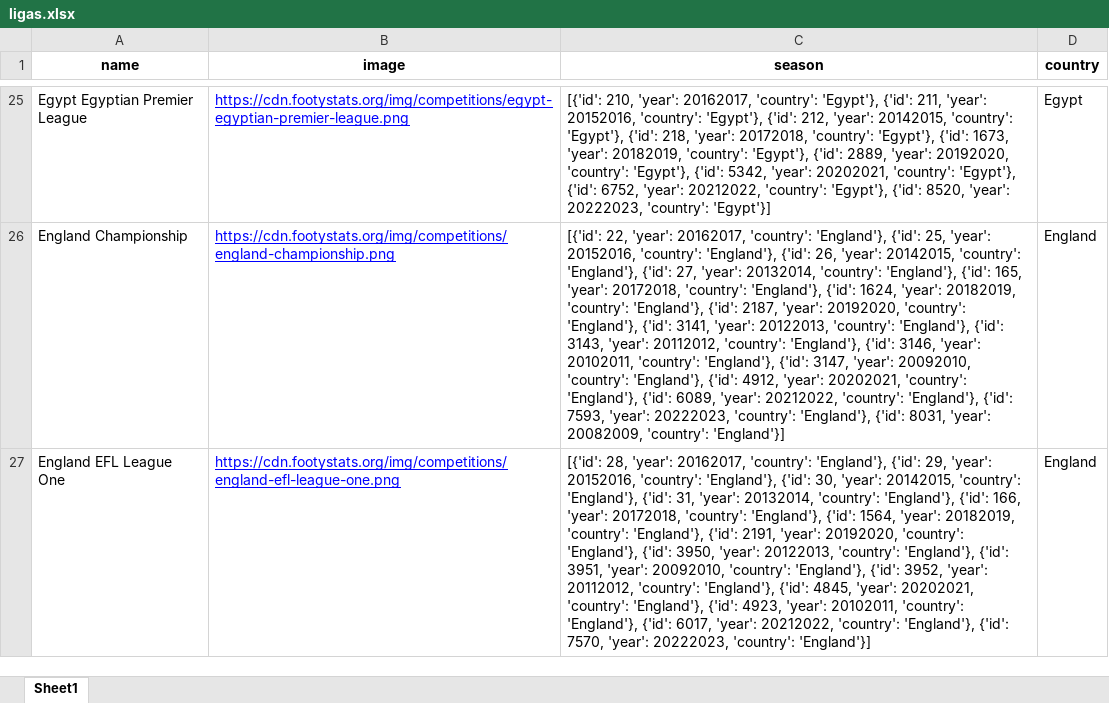
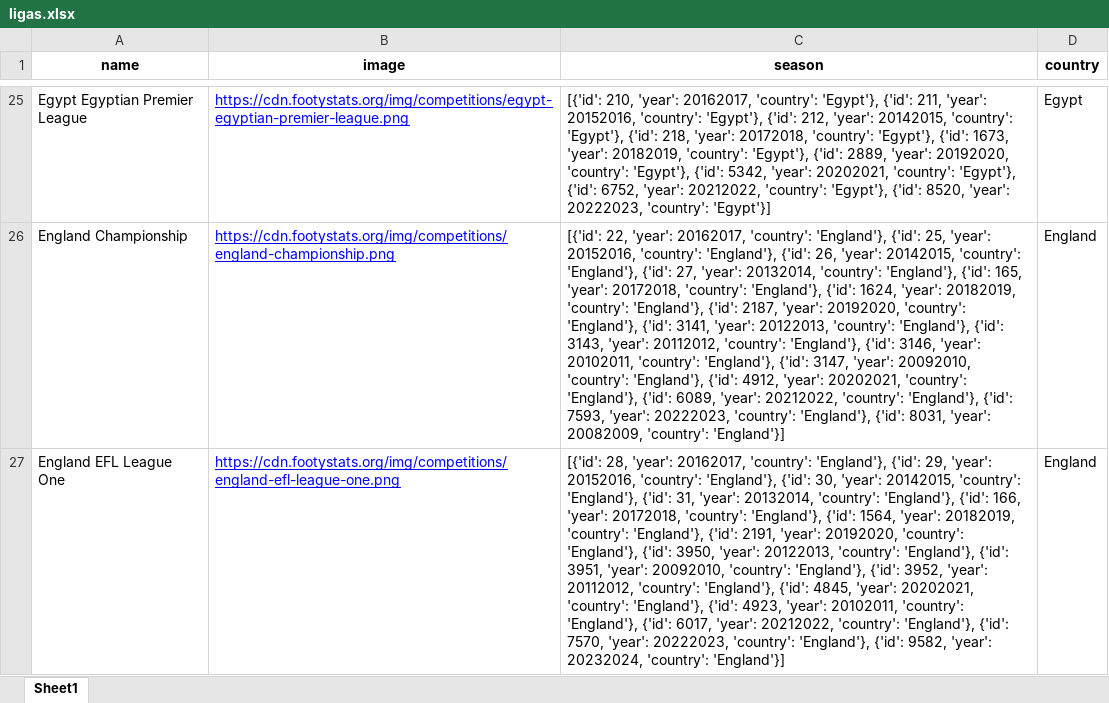
Before and after one commit to rpthiago/ARKAD, an Excel workbook: ligas.xlsx, sheet Sheet1, drawn as a sheet; only a part is shown, gaps mark what is left out; values as stored, in another font and other column widths than the file's, no borders; the diff covers the shown part only; the diff names each change by its address in the sheet, - before the commit and + after, or states it on an @@ line.

```diff
--- a/ligas.xlsx (sheet Sheet1)
+++ b/ligas.xlsx (sheet Sheet1)
-C27 (season): …20222023, 'country': 'England'}]
+C27 (season): …20222023, 'country': 'England'}, {'id': 9582, 'year': 20232024, 'country': 'England'}]
```
Also changed, not shown: 3 edited cells elsewhere in this sheet, ligas_arkard.xlsx, 27 other files.
